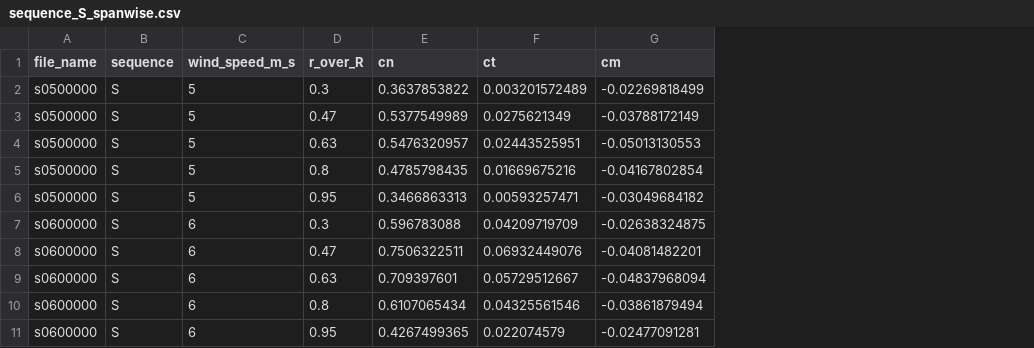
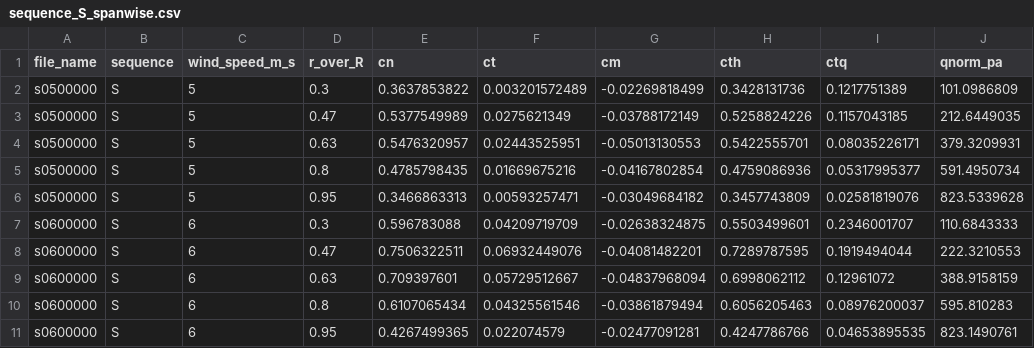
Before and after one commit to efirvida/openfoam-fsi-plugins, a CSV file: turbinesFoam/validation/phaseVI/data/experiment/uae6-archive/sequence_S_spanwise.csv, drawn as a sheet; only a part is shown; the diff names each change by its address in the sheet, - before the commit and + after, or states it on an @@ line.

Commit message:
feat(phaseVI): enriched UAE6 archive tables for S 5-8 m/s and H incl. 5 m/s probes
Recompute cth/ctq/qnorm_pa from raw frames for Sequence S 5-8 m/s and write
archive-derived H tables with five-hole-probe flow angles, so the
dimensional tools run away from 7 m/s (P2.3 T14). Also opens the ALM
correction-flags feature document.

```diff
--- a/turbinesFoam/validation/phaseVI/data/experiment/uae6-archive/sequence_S_spanwise.csv
+++ b/turbinesFoam/validation/phaseVI/data/experiment/uae6-archive/sequence_S_spanwise.csv
+column H (cth), rows 2-11: 0.3428131736 | 0.5258824226 | 0.5422555701 | 0.4759086936 | 0.3457743809 | 0.5503499601 | 0.7289787595 | 0.6998062112 | 0.6056205463 | 0.4247786766
+column I (ctq), rows 2-11: 0.1217751389 | 0.1157043185 | 0.08035226171 | 0.05317995377 | 0.02581819076 | 0.2346001707 | 0.1919494044 | 0.12961072 | 0.08976200037 | 0.04653895535
+column J (qnorm_pa), rows 2-11: 101.0986809 | 212.6449035 | 379.3209931 | 591.4950734 | 823.5339628 | 110.6843333 | 222.3210553 | 388.9158159 | 595.810283 | 823.1490761
```
Also changed, not shown: 16 other files.
